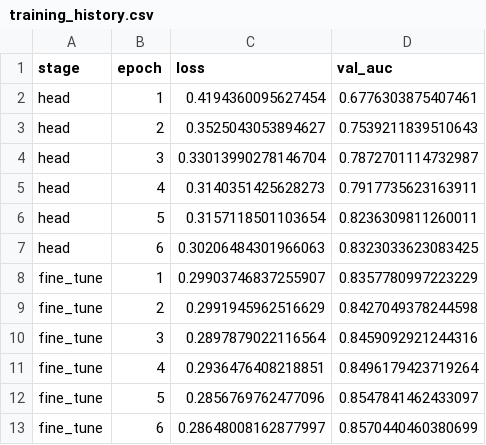
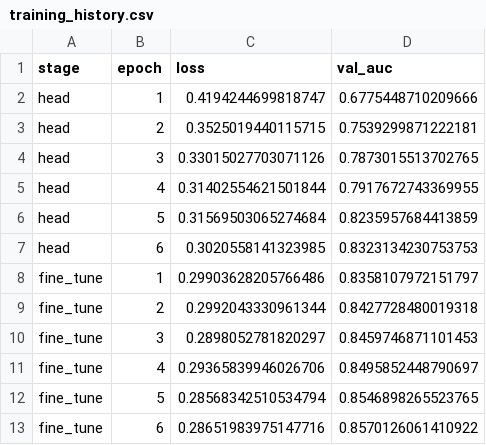
Before and after one commit to devWhyqueue/skin-lesion-triage, a CSV file: experiments/outputs/training_history.csv, drawn as a sheet.

```diff
--- a/experiments/outputs/training_history.csv
+++ b/experiments/outputs/training_history.csv
@@ -1,13 +1,13 @@
 stage,epoch,loss,val_auc
-head,1,0.4194360095627454,0.6776303875407461
-head,2,0.3525043053894627,0.7539211839510643
-head,3,0.33013990278146704,0.7872701114732987
-head,4,0.3140351425628273,0.7917735623163911
-head,5,0.3157118501103654,0.8236309811260011
-head,6,0.30206484301966063,0.8323033623083425
-fine_tune,1,0.29903746837255907,0.8357780997223229
-fine_tune,2,0.2991945962516629,0.8427049378244598
-fine_tune,3,0.2897879022116564,0.8459092921244316
-fine_tune,4,0.2936476408218851,0.8496179423719264
-fine_tune,5,0.2856769762477096,0.8547841462433097
-fine_tune,6,0.28648008162877997,0.8570440460380699
+head,1,0.4194244699818747,0.6775448710209666
+head,2,0.3525019440115715,0.7539299871222181
+head,3,0.33015027703071126,0.7873015513702765
+head,4,0.31402554621501844,0.7917672743369955
+head,5,0.31569503065274684,0.8235957684413859
+head,6,0.3020558141323985,0.8323134230753753
+fine_tune,1,0.29903628205766486,0.8358107972151797
+fine_tune,2,0.2992043330961344,0.8427728480019318
+fine_tune,3,0.2898052781820297,0.8459746871101453
+fine_tune,4,0.29365839946026706,0.8495852448790697
+fine_tune,5,0.28568342510534794,0.8546898265523765
+fine_tune,6,0.28651983975147716,0.8570126061410922
```
Also changed, not shown: experiments/outputs/sensitivity_operating_points.csv, experiments/outputs/summary_metrics.csv, 11 other files.
